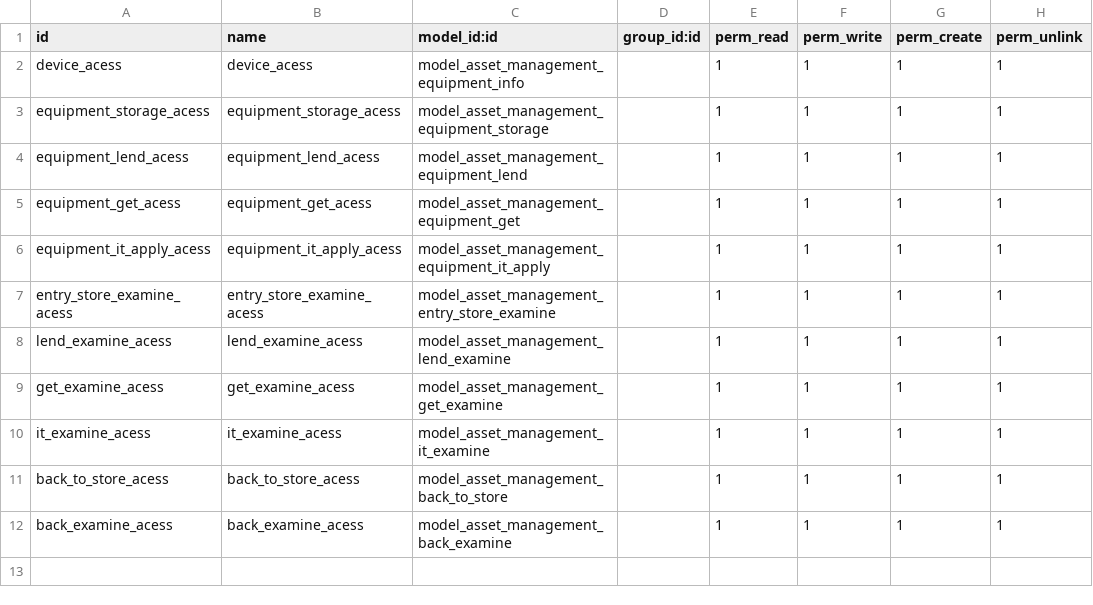
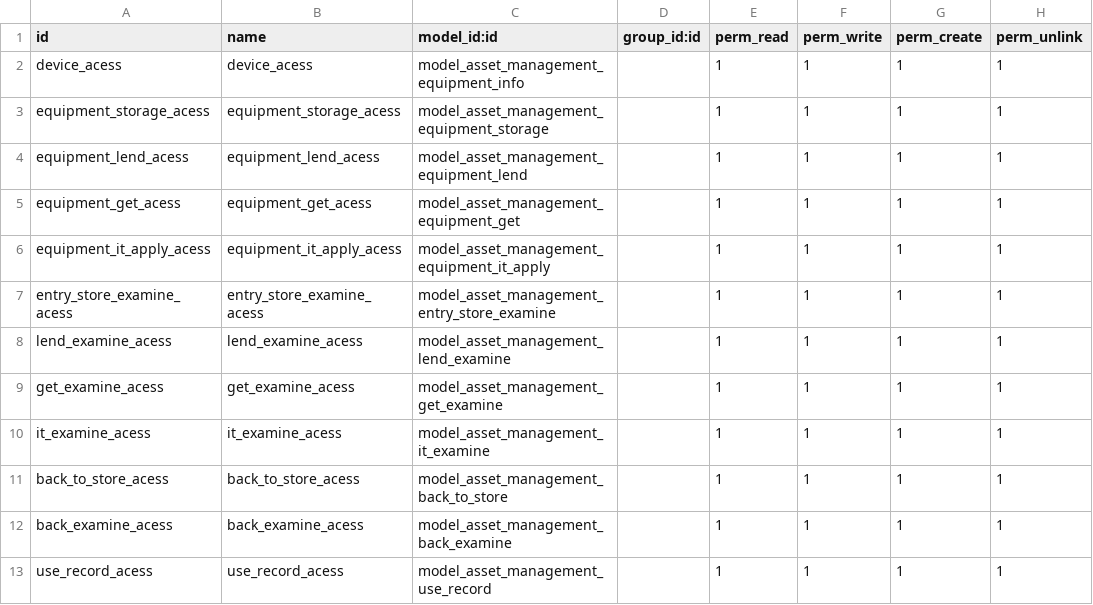
Before and after one commit to rain298/asset_management, a CSV file: security/ir.model.access.csv, drawn as a sheet; the diff names each change by its address in the sheet, - before the commit and + after, or states it on an @@ line.

```diff
--- a/security/ir.model.access.csv
+++ b/security/ir.model.access.csv
+row 13: use_record_acess | use_record_acess | model_asset_management_use_record |  | 1 | 1 | 1 | 1
```
Also changed, not shown: 5 other files.
